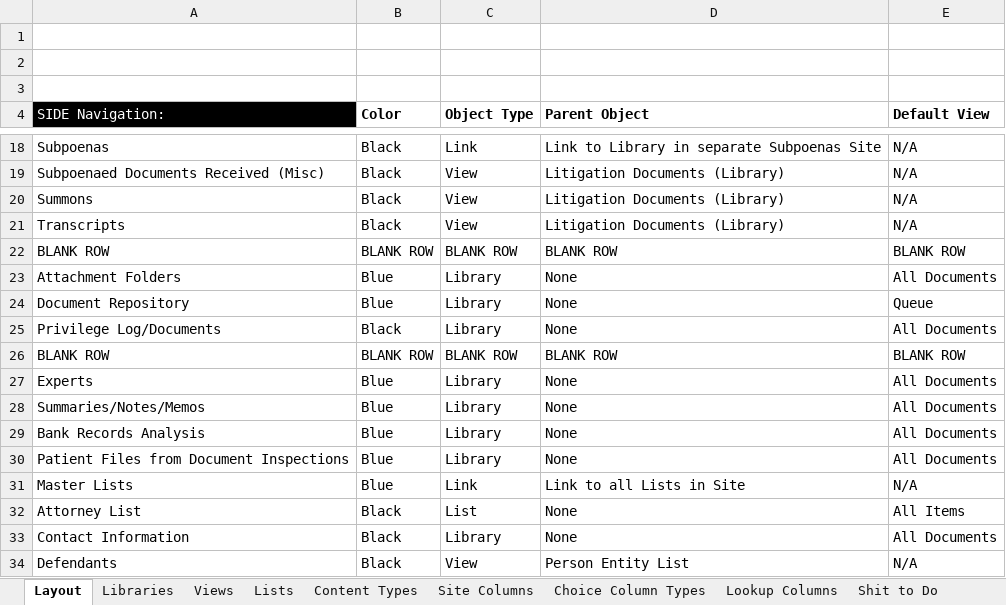
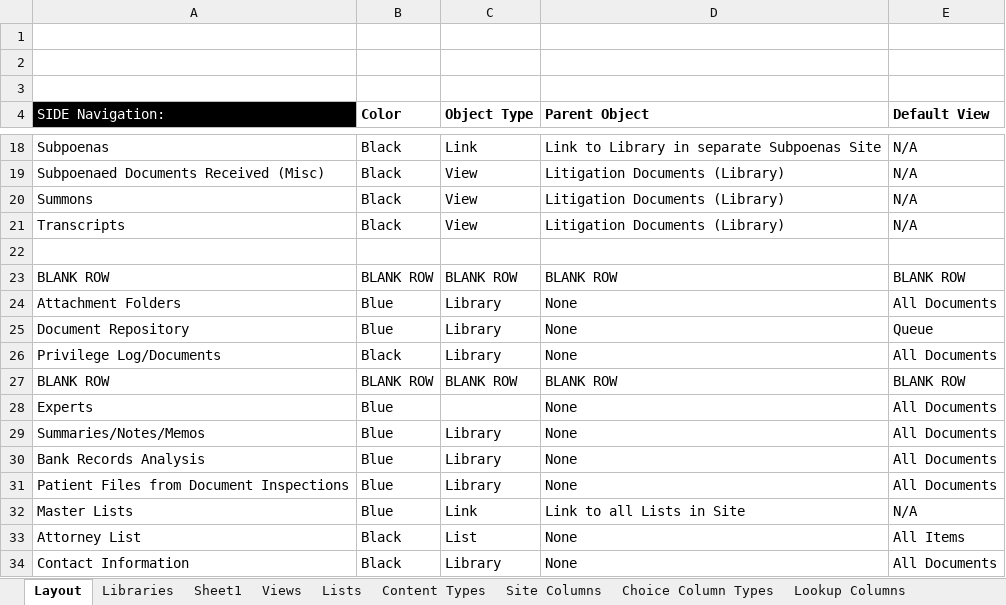
Before and after one commit to ChrisBurgdorff/LitigationSiteScript, an Excel workbook: Sharepoint Litigation Template Contents Working.xlsx, sheet Layout, drawn as a sheet; only a part is shown, gaps mark what is left out; the shorter side is filled out with more unchanged rows; values as stored, in another font and other column widths than the file's, no borders; addresses are those after the commit; the diff names each change by its address in the sheet, - before the commit and + after, or states it on an @@ line.

```diff
--- a/Sharepoint Litigation Template Contents Working.xlsx (sheet Layout)
+++ b/Sharepoint Litigation Template Contents Working.xlsx (sheet Layout)
+sheet tab: Sheet1
+row 22: (empty)
-C28 (Object Type): Library
+C28 (Object Type): (empty)
```
Also changed, not shown: sheet Libraries, sheet Shit to Do, sheet Views, sheet Lookup Columns, 8 other files.
